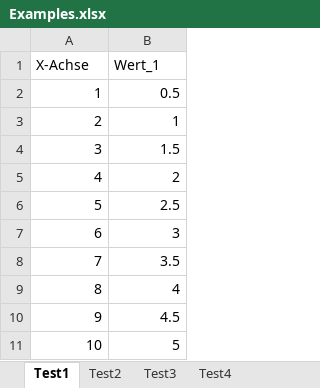
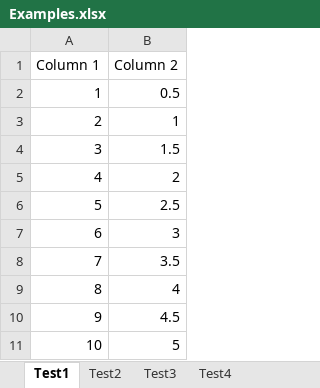
Before and after one commit to racer880/Postprocessing, an Excel workbook: Files/Examples.xlsx, sheet Test1, drawn as a sheet; values as stored, in another font and other column widths than the file's, no borders; removed rows and columns are numbered as before the commit, all else as after; the diff names each change by its address in the sheet, - before the commit and + after, or states it on an @@ line.

```diff
--- a/Files/Examples.xlsx (sheet Test1)
+++ b/Files/Examples.xlsx (sheet Test1)
-row 1: X-Achse | Wert_1
+row 1: Column 1 | Column 2
```
Also changed, not shown: 13 other files.
